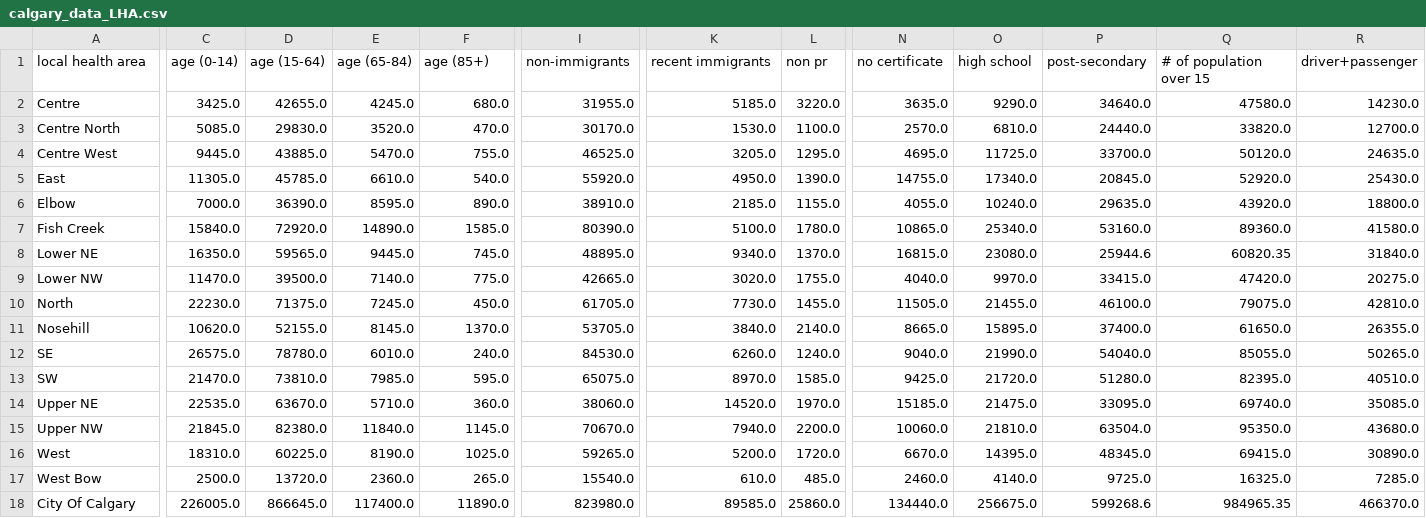
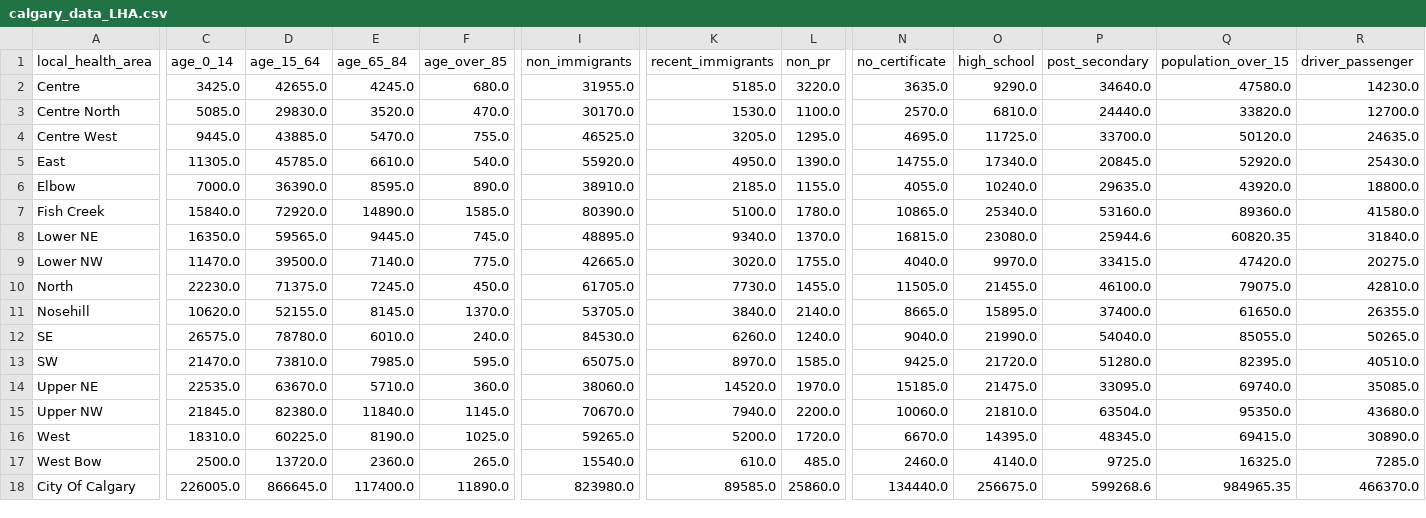
Before and after one commit to r-hedayati/PublicData, a CSV file: calgary_data_LHA.csv, drawn as a sheet; only a part is shown, gaps mark what is left out; the diff covers the shown part only; the diff names each change by its address in the sheet, - before the commit and + after, or states it on an @@ line.

```diff
--- a/calgary_data_LHA.csv
+++ b/calgary_data_LHA.csv
-A1: local health area
+A1: local_health_area
-C1: age (0-14)
+C1: age_0_14
-D1: age (15-64)
+D1: age_15_64
-E1: age (65-84)
+E1: age_65_84
-F1: age (85+)
+F1: age_over_85
-I1: non-immigrants
+I1: non_immigrants
-K1: recent immigrants
+K1: recent_immigrants
-L1: non pr
+L1: non_pr
-N1: no certificate
+N1: no_certificate
-O1: high school
+O1: high_school
-P1: post-secondary
+P1: post_secondary
-Q1: # of population over 15
+Q1: population_over_15
-R1: driver+passenger
+R1: driver_passenger
```
Also changed, not shown: 13 edited cells elsewhere in this file, All_data.csv, All_data_LHA.csv, 7 other files.
